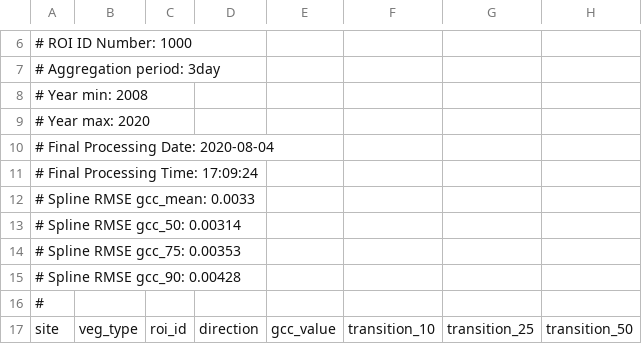
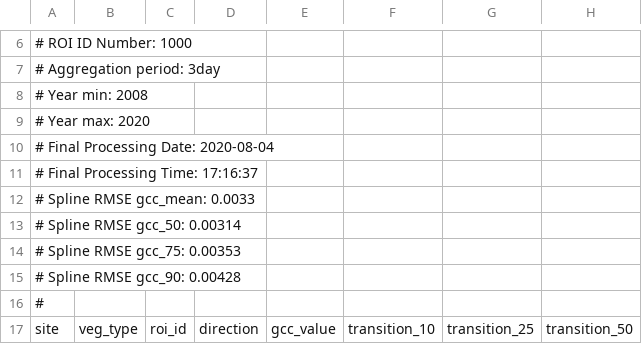
Before and after one commit to katharynduffy/Environmental-Informatics-Using-Research-Infrastructures-and-their-Data, a CSV file: data/harvard_DB_1000_3day_transition_dates.csv (was harvard_DB_1000_3day_transition_dates.csv), drawn as a sheet; only a part is shown, gaps mark what is left out; the diff names each change by its address in the sheet, - before the commit and + after, or states it on an @@ line.

Commit message:
harvard data moved

```diff
--- a/harvard_DB_1000_3day_transition_dates.csv
+++ b/data/harvard_DB_1000_3day_transition_dates.csv
-A11: # Final Processing Time: 17:09:24
+A11: # Final Processing Time: 17:16:37
```
Also changed, not shown: 2 other files.
